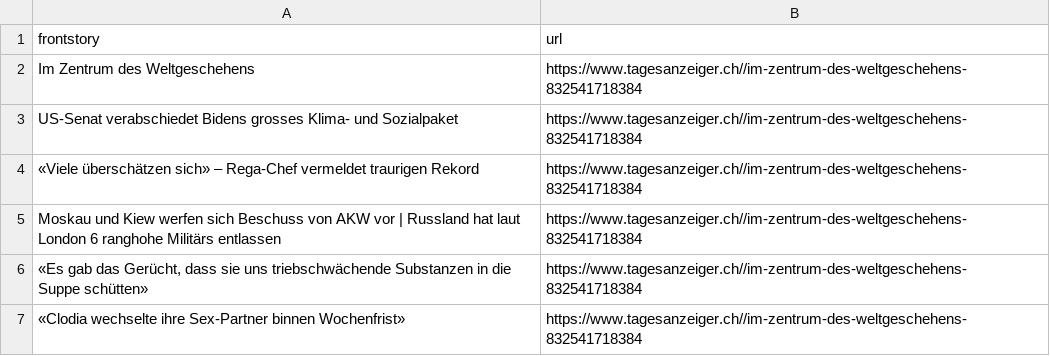
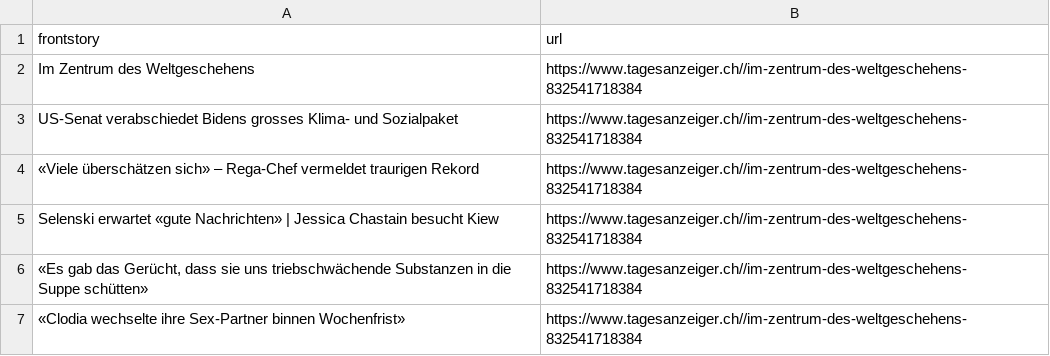
Before and after one commit to ErichBuergler/automatic-scraper-tagesanzeiger, a CSV file: tagesanzeiger.csv, drawn as a sheet.

```diff
--- a/tagesanzeiger.csv
+++ b/tagesanzeiger.csv
@@ -4,3 +4,3 @@ US-Senat verabschiedet Bidens grosses Klima- und Sozialpaket,https://www.tagesan
 «Viele überschätzen sich» – Rega-Chef vermeldet traurigen Rekord,https://www.tagesanzeiger.ch//im-zentrum-des-weltgeschehens-832541718384
-Moskau und Kiew werfen sich Beschuss von AKW vor | Russland hat laut London 6 ranghohe Militärs entlassen ,https://www.tagesanzeiger.ch//im-zentrum-des-weltgeschehens-832541718384
+Selenski erwartet «gute Nachrichten» | Jessica Chastain besucht Kiew,https://www.tagesanzeiger.ch//im-zentrum-des-weltgeschehens-832541718384
 "«Es gab das Gerücht, dass sie uns triebschwächende Substanzen in die Suppe schütten»",https://www.tagesanzeiger.ch//im-zentrum-des-weltgeschehens-832541718384
```
